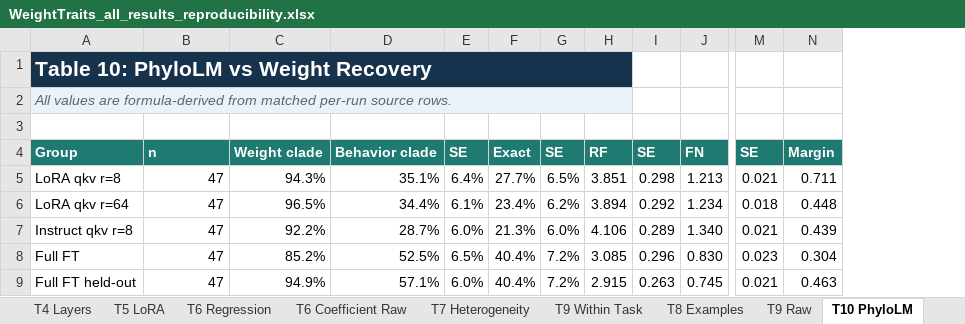
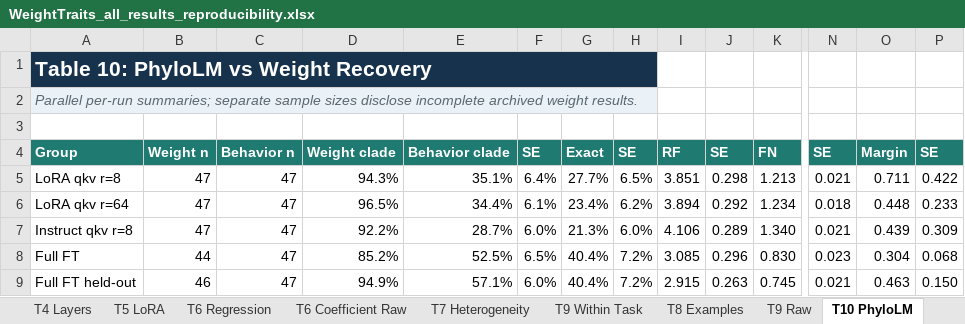
Before and after one commit to skgallagher/ELLMTrees-paper, an Excel workbook: WeightTraits_all_results_reproducibility.xlsx, sheet T10 PhyloLM, drawn as a sheet; only a part is shown, gaps mark what is left out; values as stored, in another font and other column widths than the file's, no borders; removed rows and columns are numbered as before the commit, all else as after; the diff names each change by its address in the sheet, - before the commit and + after, or states it on an @@ line.

Commit message:
Polish figures and update confirmed results

```diff
--- a/WeightTraits_all_results_reproducibility.xlsx (sheet T10 PhyloLM)
+++ b/WeightTraits_all_results_reproducibility.xlsx (sheet T10 PhyloLM)
+column B, rows 4-9: Weight n | 47 | 47 | 47 | 44 | 46
+column P, rows 4-9: SE | 0.422 | 0.233 | 0.309 | 0.068 | 0.150
-A1:H1 merged
+A1:H1 merged
-I1 fill: #17324D
+I1 fill: none
-A2: All values are formula-derived from matched per-run source rows.
+A2: Parallel per-run summaries; separate sample sizes disclose incomplete archived weight results.
-A2:H2 merged
+A2:H2 merged
-I2 fill: #EAF2F8
+I2 fill: none
-C4: n
+C4: Behavior n
```
Also changed, not shown: sheet Source Manifest, sheet Reproduction Commands, sheet Paper Update, sheet README, sheet T2 Recovery, other sheet tabs, formulas that keep their value, 17 other files.
